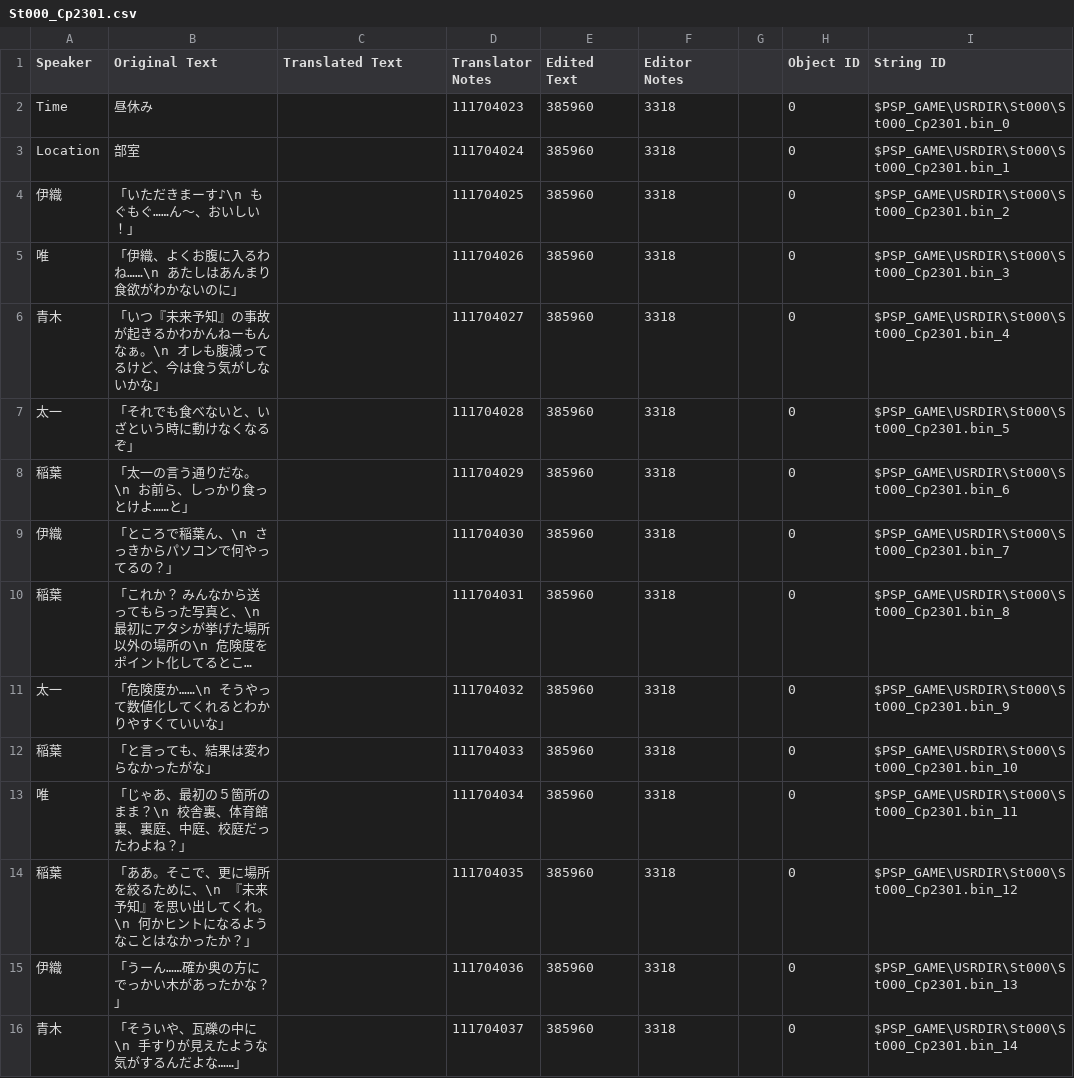
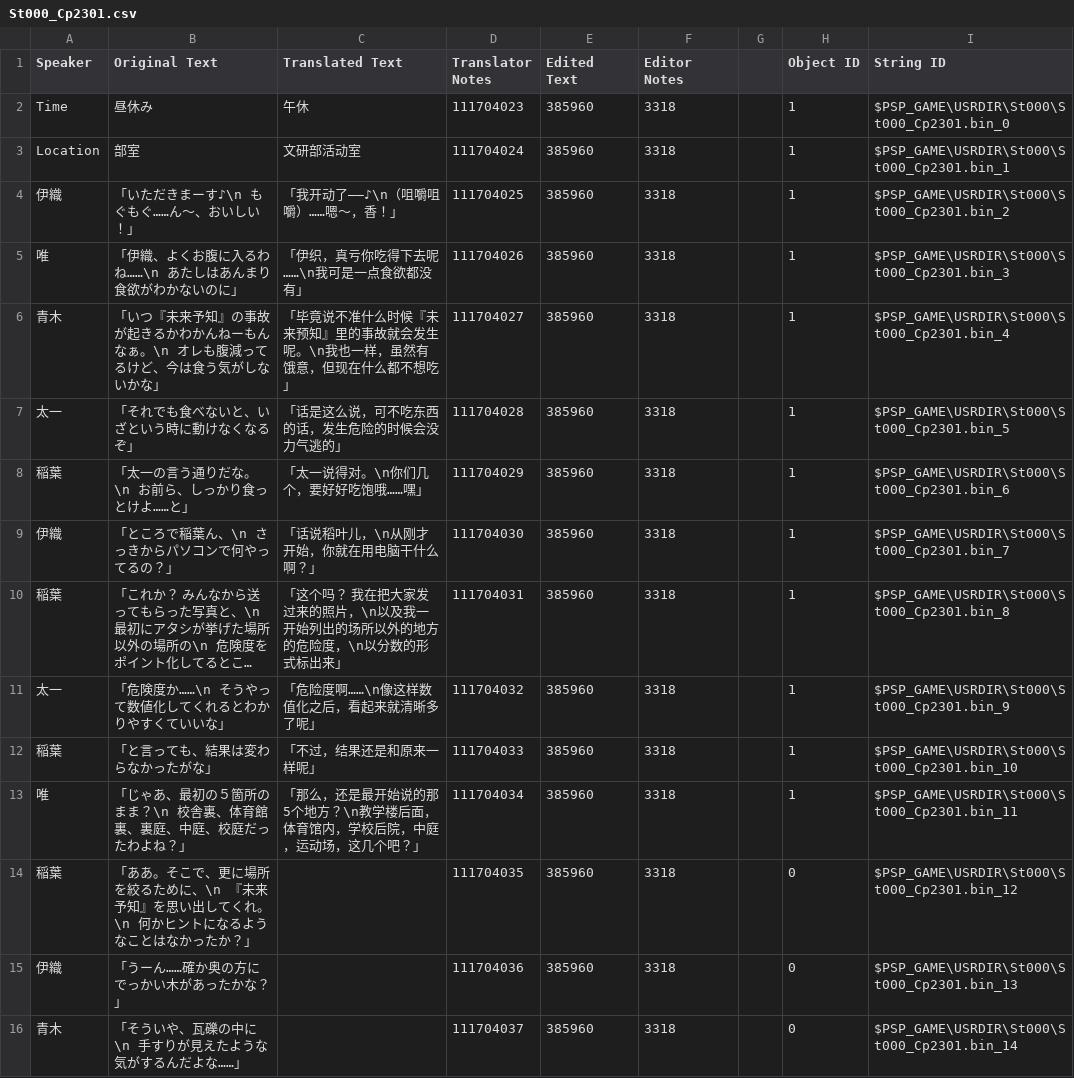
Before and after one commit to kotori-bbt/kkrcyrCN, a CSV file: csv/St000_Cp2301.csv, drawn as a sheet; only a part is shown; long unchanged cells end in …; the diff names each change by its address in the sheet, - before the commit and + after, or states it on an @@ line.

```diff
--- a/csv/St000_Cp2301.csv
+++ b/csv/St000_Cp2301.csv
-C2 (Translated Text): (empty)
+C2 (Translated Text): 午休
-H2:H13 (Object ID): 0
+H2:H13 (Object ID): 1
-C3 (Translated Text): (empty)
+C3 (Translated Text): 文研部活动室
-C4 (Translated Text): (empty)
+C4 (Translated Text): 「我开动了——♪\n（咀嚼咀嚼）……嗯～，香！」
-C5 (Translated Text): (empty)
+C5 (Translated Text): 「伊织，真亏你吃得下去呢……\n我可是一点食欲都没有」
-C6 (Translated Text): (empty)
+C6 (Translated Text): 「毕竟说不准什么时候『未来预知』里的事故就会发生呢。\n我也一样，虽然有饿意，但现在什么都不想吃」
-C7 (Translated Text): (empty)
+C7 (Translated Text): 「话是这么说，可不吃东西的话，发生危险的时候会没力气逃的」
-C8 (Translated Text): (empty)
+C8 (Translated Text): 「太一说得对。\n你们几个，要好好吃饱哦……嘿」
-C9 (Translated Text): (empty)
+C9 (Translated Text): 「话说稻叶儿，\n从刚才开始，你就在用电脑干什么啊？」
-C10 (Translated Text): (empty)
+C10 (Translated Text): 「这个吗？ 我在把大家发过来的照片，\n以及我一开始列出的场所以外的地方的危险度，\n以分数的形式标出来」
-C11 (Translated Text): (empty)
+C11 (Translated Text): 「危险度啊……\n像这样数值化之后，看起来就清晰多了呢」
-C12 (Translated Text): (empty)
+C12 (Translated Text): 「不过，结果还是和原来一样呢」
-C13 (Translated Text): (empty)
+C13 (Translated Text): 「那么，还是最开始说的那5个地方？\n教学楼后面，体育馆内，学校后院，中庭，运动场，这几个吧？」
```
Also changed, not shown: csv/St000_Cp2001.csv, csv/St004_Cp0301.csv, 15 other files.
